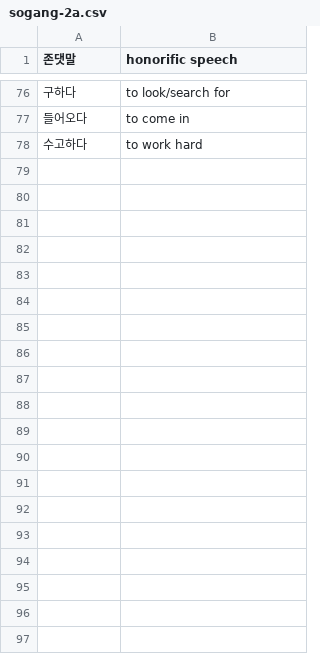
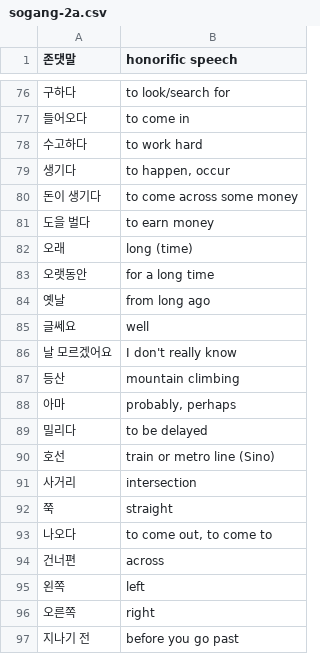
Before and after one commit to nilanshutwinkle/random-notes, a CSV file: Korean Vocabulary/sogang-2a.csv, drawn as a sheet; only a part is shown, gaps mark what is left out; the diff covers the shown part only.

Commit message:
grammar + vocab from 4과

```diff
--- a/Korean Vocabulary/sogang-2a.csv
+++ b/Korean Vocabulary/sogang-2a.csv
@@ -78 +78,20 @@
 "수고하다","to work hard"
+"생기다","to happen, occur"
+"돈이 생기다","to come across some money"
+"도을 벌다","to earn money"
+"오래","long (time)"
+"오랫동안","for a long time"
+"옛날","from long ago"
+"글쎄요","well"
+"날 모르겠어요","I don't really know"
+"등산","mountain climbing"
+"아마","probably, perhaps"
+"밀리다","to be delayed"
+"호선","train or metro line (Sino)"
+"사거리","intersection"
+"쭉","straight"
+"나오다","to come out, to come to"
+"건너편","across"
+"왼쪽","left"
+"오른쪽","right"
+"지나기 전","before you go past"
```
Also changed, not shown: 16 added rows elsewhere in this file, Korean Grammar/kcc-int-1.grammar.csv.
